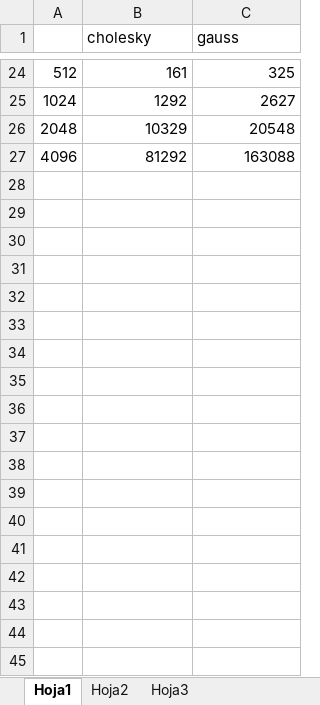
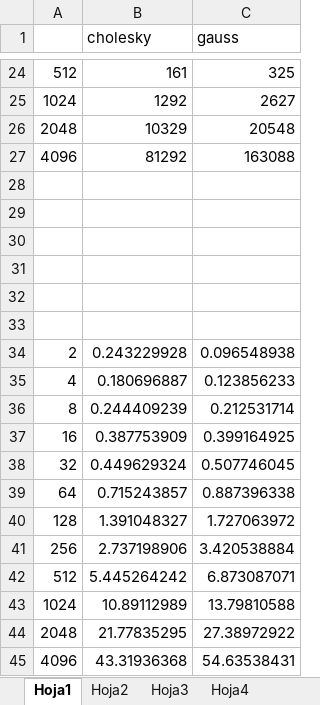
Before and after one commit to lucascarbonelli/Metodos_Numericos-TP1, an Excel workbook: Factorizacion.xlsx, sheet Hoja1, drawn as a sheet; only a part is shown, gaps mark what is left out; values as stored, in another font and other column widths than the file's, no borders; charts and pictures not drawn; the diff names each change by its address in the sheet, - before the commit and + after, or states it on an @@ line.

```diff
--- a/Factorizacion.xlsx (sheet Hoja1)
+++ b/Factorizacion.xlsx (sheet Hoja1)
+sheet tab: Hoja4
+row 28: (empty)
+row 29: (empty)
+row 30: (empty)
+row 31: (empty)
+row 32: (empty)
+row 33: (empty)
+row 34: 2 | 0.243229928 | 0.096548938
+row 35: 4 | 0.180696887 | 0.123856233
+row 36: 8 | 0.244409239 | 0.212531714
+row 37: 16 | 0.387753909 | 0.399164925
+row 38: 32 | 0.449629324 | 0.507746045
+row 39: 64 | 0.715243857 | 0.887396338
+row 40: 128 | 1.391048327 | 1.727063972
+row 41: 256 | 2.737198906 | 3.420538884
+row 42: 512 | 5.445264242 | 6.873087071
+row 43: 1024 | 10.89112989 | 13.79810588
+row 44: 2048 | 21.77835295 | 27.38972922
+row 45: 4096 | 43.31936368 | 54.63538431
```
Also changed, not shown: sheet Hoja3, sheet Hoja2, other sheet tabs, charts or pictures, 4 other files.
